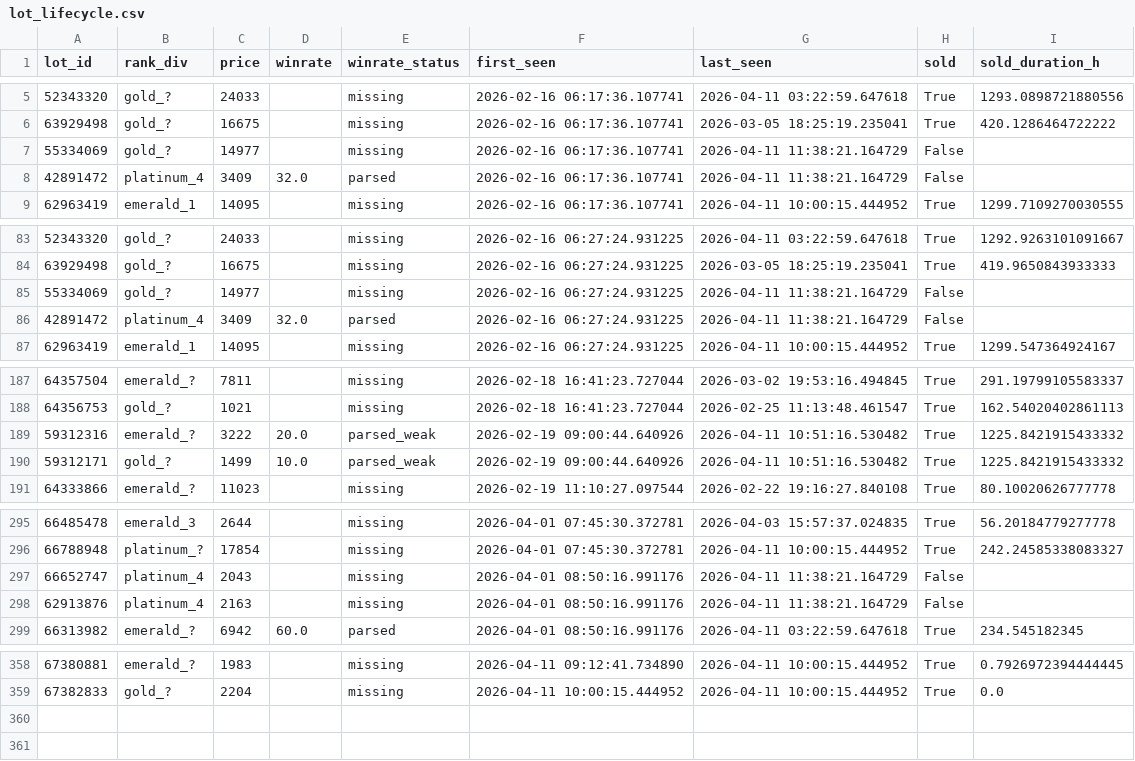
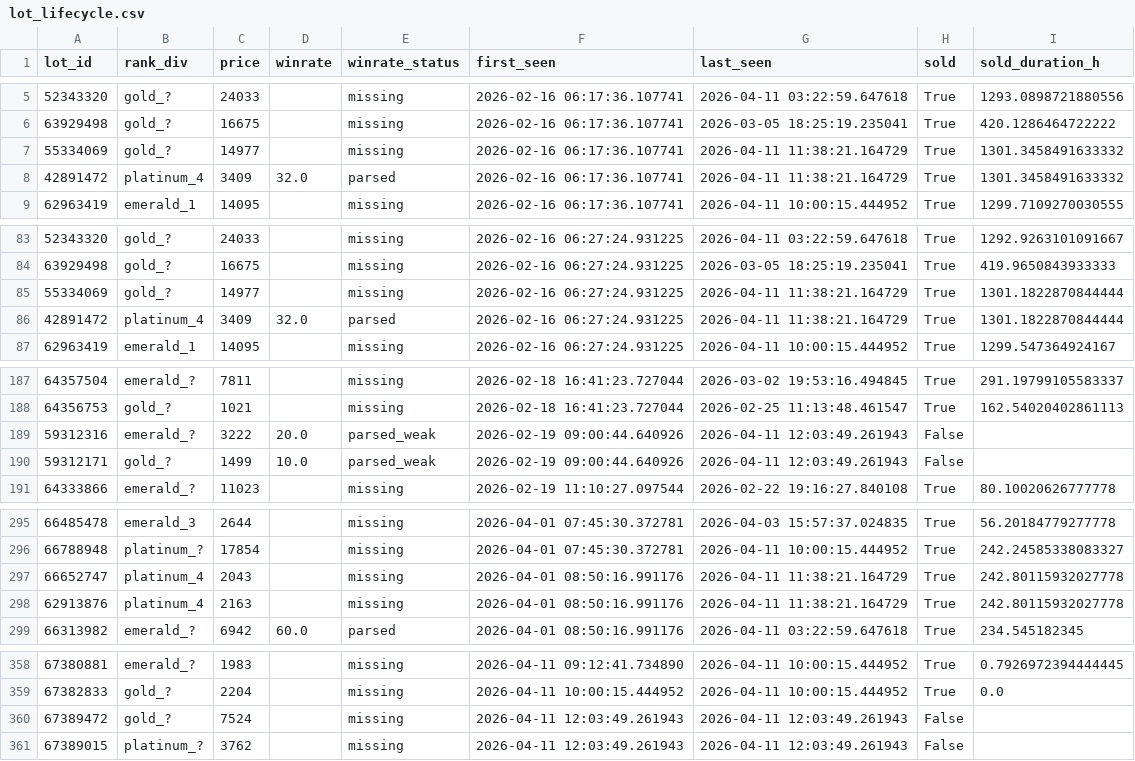
Before and after one commit to bel1k66/funpay-tracker, a CSV file: lot_lifecycle.csv, drawn as a sheet; only a part is shown, gaps mark what is left out; the diff covers the shown part only.

```diff
--- a/lot_lifecycle.csv
+++ b/lot_lifecycle.csv
@@ -6,4 +6,4 @@ lot_id,rank_div,price,winrate,winrate_status,first_seen,last_seen,sold,sold_dura
 63929498,gold_?,16675,,missing,2026-02-16 06:17:36.107741,2026-03-05 18:25:19.235041,True,420.1286464722222
-55334069,gold_?,14977,,missing,2026-02-16 06:17:36.107741,2026-04-11 11:38:21.164729,False,
-42891472,platinum_4,3409,32.0,parsed,2026-02-16 06:17:36.107741,2026-04-11 11:38:21.164729,False,
+55334069,gold_?,14977,,missing,2026-02-16 06:17:36.107741,2026-04-11 11:38:21.164729,True,1301.3458491633332
+42891472,platinum_4,3409,32.0,parsed,2026-02-16 06:17:36.107741,2026-04-11 11:38:21.164729,True,1301.3458491633332
 62963419,emerald_1,14095,,missing,2026-02-16 06:17:36.107741,2026-04-11 10:00:15.444952,True,1299.7109270030555
@@ -84,4 +84,4 @@ lot_id,rank_div,price,winrate,winrate_status,first_seen,last_seen,sold,sold_dura
 63929498,gold_?,16675,,missing,2026-02-16 06:27:24.931225,2026-03-05 18:25:19.235041,True,419.9650843933333
-55334069,gold_?,14977,,missing,2026-02-16 06:27:24.931225,2026-04-11 11:38:21.164729,False,
-42891472,platinum_4,3409,32.0,parsed,2026-02-16 06:27:24.931225,2026-04-11 11:38:21.164729,False,
+55334069,gold_?,14977,,missing,2026-02-16 06:27:24.931225,2026-04-11 11:38:21.164729,True,1301.1822870844444
+42891472,platinum_4,3409,32.0,parsed,2026-02-16 06:27:24.931225,2026-04-11 11:38:21.164729,True,1301.1822870844444
 62963419,emerald_1,14095,,missing,2026-02-16 06:27:24.931225,2026-04-11 10:00:15.444952,True,1299.547364924167
@@ -188,4 +188,4 @@ lot_id,rank_div,price,winrate,winrate_status,first_seen,last_seen,sold,sold_dura
 64356753,gold_?,1021,,missing,2026-02-18 16:41:23.727044,2026-02-25 11:13:48.461547,True,162.54020402861113
-59312316,emerald_?,3222,20.0,parsed_weak,2026-02-19 09:00:44.640926,2026-04-11 10:51:16.530482,True,1225.8421915433332
-59312171,gold_?,1499,10.0,parsed_weak,2026-02-19 09:00:44.640926,2026-04-11 10:51:16.530482,True,1225.8421915433332
+59312316,emerald_?,3222,20.0,parsed_weak,2026-02-19 09:00:44.640926,2026-04-11 12:03:49.261943,False,
+59312171,gold_?,1499,10.0,parsed_weak,2026-02-19 09:00:44.640926,2026-04-11 12:03:49.261943,False,
 64333866,emerald_?,11023,,missing,2026-02-19 11:10:27.097544,2026-02-22 19:16:27.840108,True,80.10020626777778
@@ -296,4 +296,4 @@ lot_id,rank_div,price,winrate,winrate_status,first_seen,last_seen,sold,sold_dura
 66788948,platinum_?,17854,,missing,2026-04-01 07:45:30.372781,2026-04-11 10:00:15.444952,True,242.24585338083327
-66652747,platinum_4,2043,,missing,2026-04-01 08:50:16.991176,2026-04-11 11:38:21.164729,False,
-62913876,platinum_4,2163,,missing,2026-04-01 08:50:16.991176,2026-04-11 11:38:21.164729,False,
+66652747,platinum_4,2043,,missing,2026-04-01 08:50:16.991176,2026-04-11 11:38:21.164729,True,242.80115932027778
+62913876,platinum_4,2163,,missing,2026-04-01 08:50:16.991176,2026-04-11 11:38:21.164729,True,242.80115932027778
 66313982,emerald_?,6942,60.0,parsed,2026-04-01 08:50:16.991176,2026-04-11 03:22:59.647618,True,234.545182345
@@ -359 +359,3 @@ lot_id,rank_div,price,winrate,winrate_status,first_seen,last_seen,sold,sold_dura
 67382833,gold_?,2204,,missing,2026-04-11 10:00:15.444952,2026-04-11 10:00:15.444952,True,0.0
+67389472,gold_?,7524,,missing,2026-04-11 12:03:49.261943,2026-04-11 12:03:49.261943,False,
+67389015,platinum_?,3762,,missing,2026-04-11 12:03:49.261943,2026-04-11 12:03:49.261943,False,
```
Also changed, not shown: 26 edited cells elsewhere in this file.
